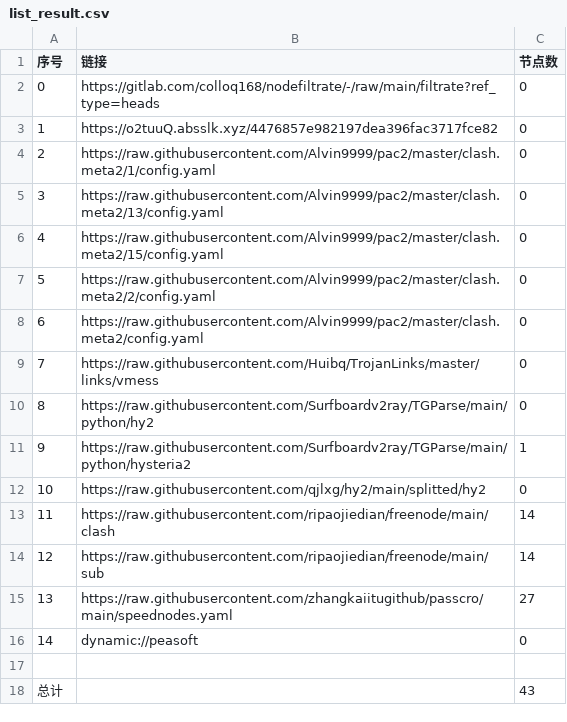
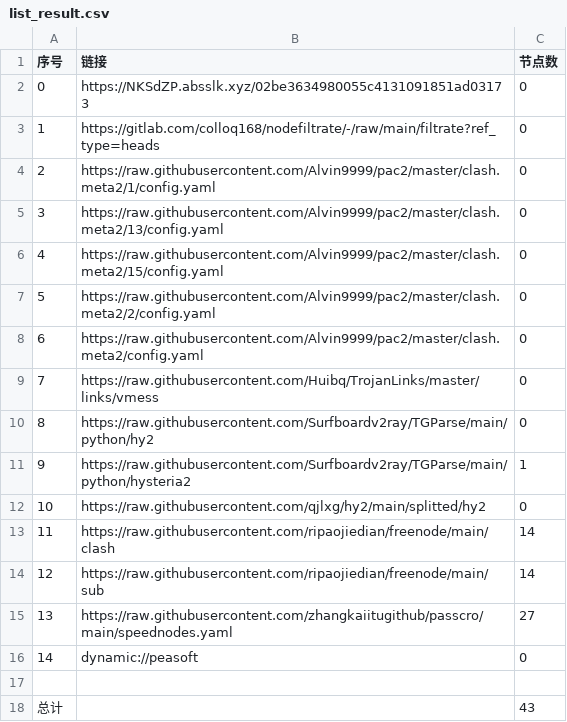
Before and after one commit to shtrend/AutoMergePublicNodes, a CSV file: list_result.csv, drawn as a sheet.

```diff
--- a/list_result.csv
+++ b/list_result.csv
@@ -1,4 +1,4 @@
 序号,链接,节点数
-0,https://gitlab.com/colloq168/nodefiltrate/-/raw/main/filtrate?ref_type=heads,0
-1,https://o2tuuQ.absslk.xyz/4476857e982197dea396fac3717fce82,0
+0,https://NKSdZP.absslk.xyz/02be3634980055c4131091851ad03173,0
+1,https://gitlab.com/colloq168/nodefiltrate/-/raw/main/filtrate?ref_type=heads,0
 2,https://raw.githubusercontent.com/Alvin9999/pac2/master/clash.meta2/1/config.yaml,0
```
Also changed, not shown: 3 other files.
